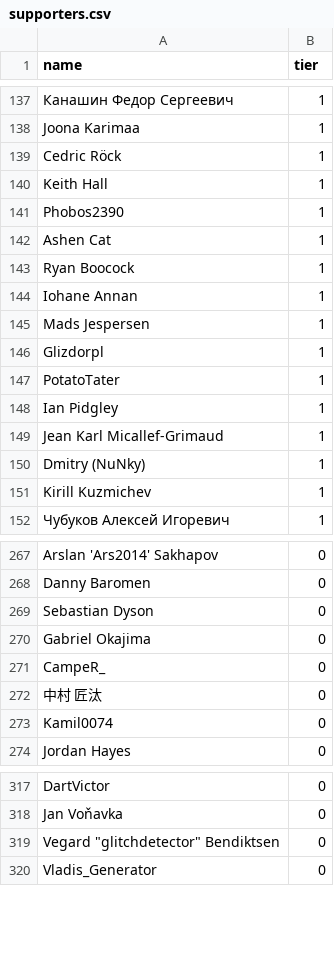
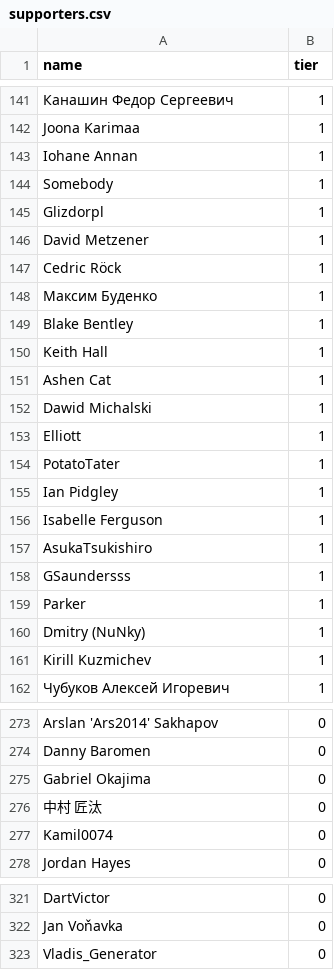
Before and after one commit to andrewpey/vtland, a CSV file: _data/supporters.csv, drawn as a sheet; only a part is shown, gaps mark what is left out; removed rows and columns are numbered as before the commit, all else as after; the diff covers the shown part only; the diff names each change by its address in the sheet, - before the commit and + after, or states it on an @@ line.

```diff
--- a/_data/supporters.csv
+++ b/_data/supporters.csv
@@ row 144 moved to row 143: Iohane Annan @@
@@ row 159 moved to row 144: Somebody @@
@@ row 146 moved to row 145: Glizdorpl @@
@@ row 160 moved to row 146: David Metzener @@
@@ row 164 moved to row 148: Максим Буденко @@
+row 149: Blake Bentley | 1
-row 141: Phobos2390 | 1
-A152 (name): Ryan Boocock
+A152 (name): Dawid Michalski
-row 145: Mads Jespersen | 1
@@ row 181 moved to row 153: Elliott @@
-row 149: Jean Karl Micallef-Grimaud | 1
@@ row 195 moved to row 156: Isabelle Ferguson @@
+row 157: AsukaTsukishiro | 1
+row 158: GSaundersss | 1
+row 159: Parker | 1
-row 269: Sebastian Dyson | 0
-row 271: CampeR_ | 0
-row 319: Vegard "glitchdetector" Bendiktsen | 0
```
Also changed, not shown: 28 added rows, 24 removed rows, 15 moved rows and 18 edited cells elsewhere in this file.
